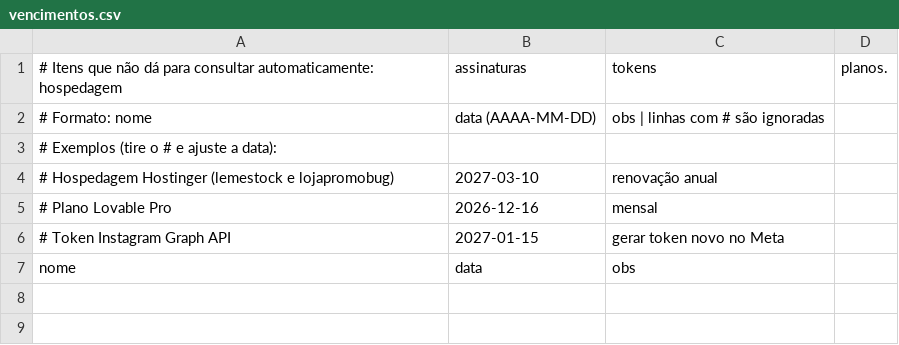
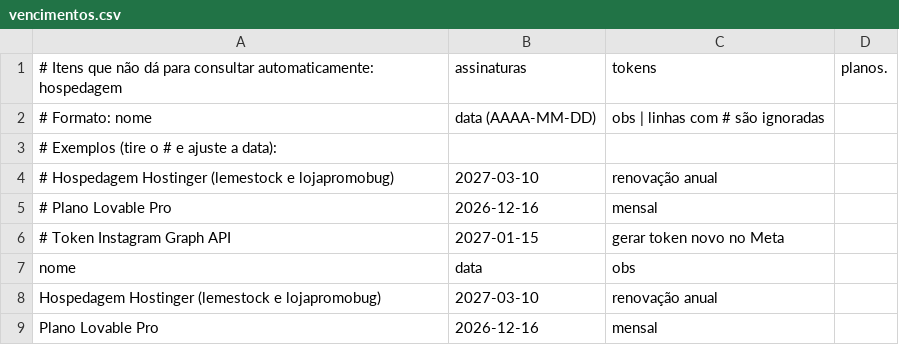
Before and after one commit to joaovitorlemes/site-health, a CSV file: vencimentos.csv, drawn as a sheet.

Commit message:
Add new entries to vencimentos.csv

```diff
--- a/vencimentos.csv
+++ b/vencimentos.csv
@@ -7 +7,3 @@
 nome,data,obs
+Hospedagem Hostinger (lemestock e lojapromobug),2027-03-10,renovação anual
+Plano Lovable Pro,2026-12-16,mensal
```
